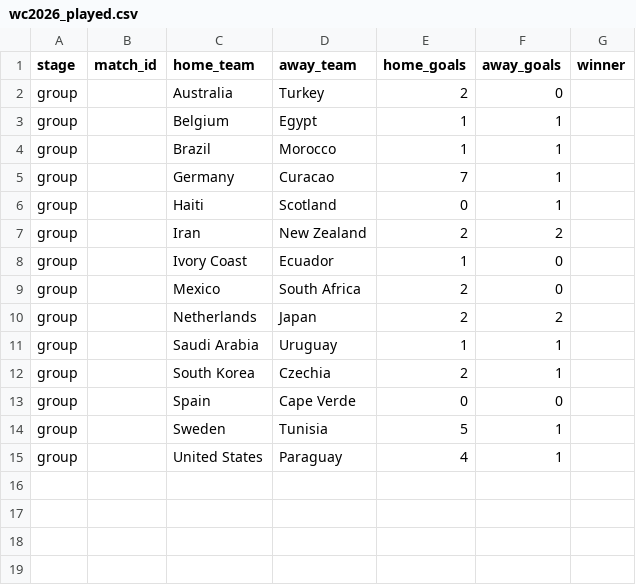
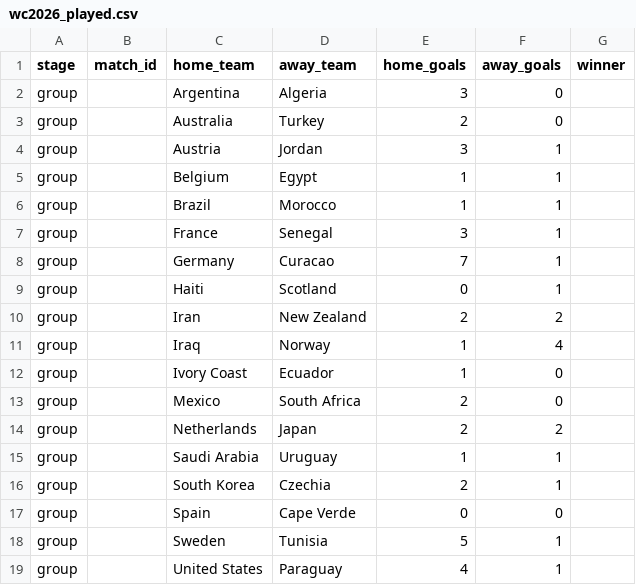
Before and after one commit to Duyanh090205/wc2026-monte-carlo, a CSV file: data/mc_simu/wc2026_played.csv, drawn as a sheet; the diff names each change by its address in the sheet, - before the commit and + after, or states it on an @@ line.

```diff
--- a/data/mc_simu/wc2026_played.csv
+++ b/data/mc_simu/wc2026_played.csv
+row 2: group |  | Argentina | Algeria | 3 | 0
+row 4: group |  | Austria | Jordan | 3 | 1
+row 7: group |  | France | Senegal | 3 | 1
+row 11: group |  | Iraq | Norway | 1 | 4
```
